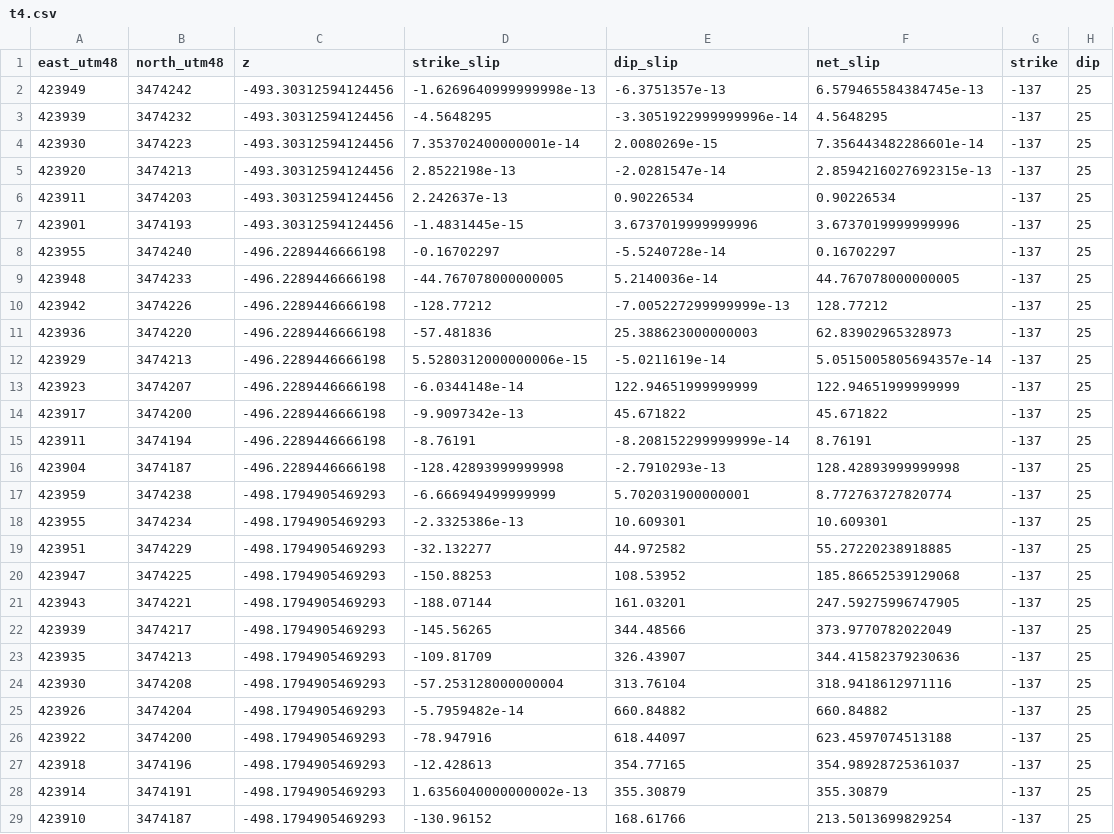
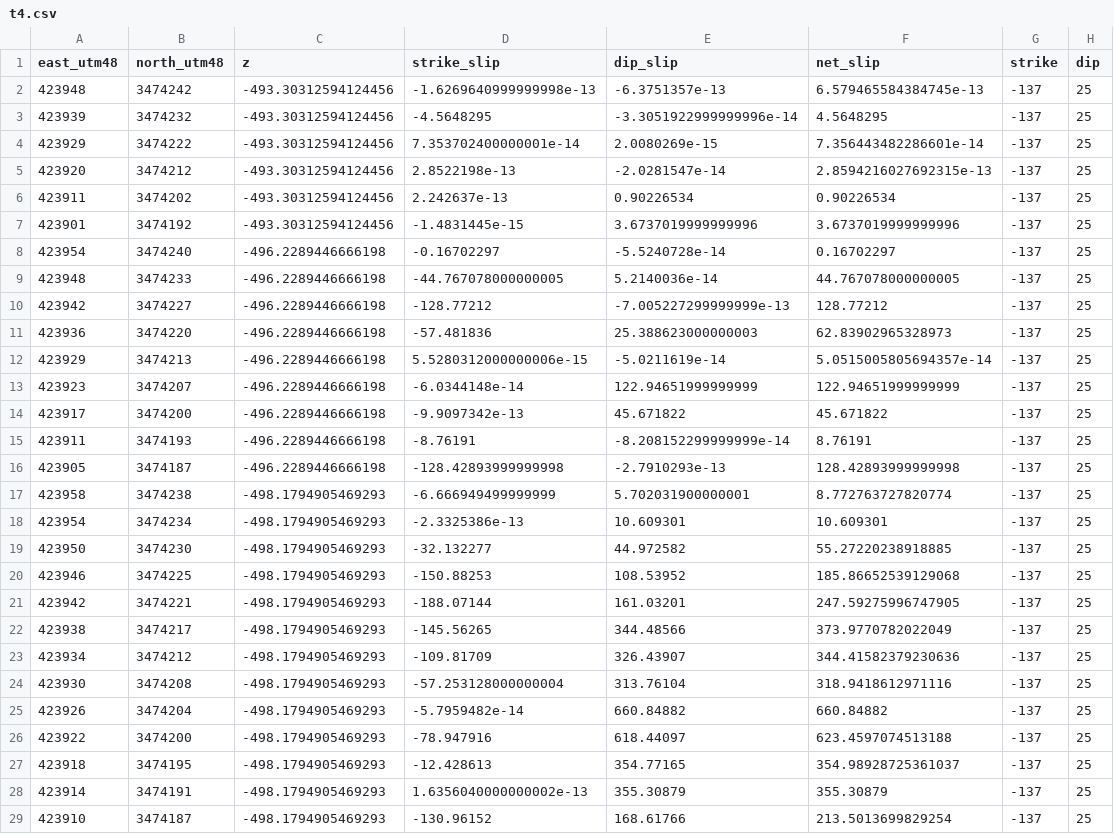
Before and after one commit to cossatot/wenchuan_topo_stress, a CSV file: slip_models/tong/t4.csv, drawn as a sheet; only a part is shown; the diff covers the shown part only.

```diff
--- a/slip_models/tong/t4.csv
+++ b/slip_models/tong/t4.csv
@@ -1,11 +1,11 @@
 east_utm48,north_utm48,z,strike_slip,dip_slip,net_slip,strike,dip
-423949,3474242,-493.30312594124456,-1.6269640999999998e-13,-6.3751357e-13,6.579465584384745e-13,-137,25
+423948,3474242,-493.30312594124456,-1.6269640999999998e-13,-6.3751357e-13,6.579465584384745e-13,-137,25
 423939,3474232,-493.30312594124456,-4.5648295,-3.3051922999999996e-14,4.5648295,-137,25
-423930,3474223,-493.30312594124456,7.353702400000001e-14,2.0080269e-15,7.356443482286601e-14,-137,25
-423920,3474213,-493.30312594124456,2.8522198e-13,-2.0281547e-14,2.8594216027692315e-13,-137,25
-423911,3474203,-493.30312594124456,2.242637e-13,0.90226534,0.90226534,-137,25
-423901,3474193,-493.30312594124456,-1.4831445e-15,3.6737019999999996,3.6737019999999996,-137,25
-423955,3474240,-496.2289446666198,-0.16702297,-5.5240728e-14,0.16702297,-137,25
+423929,3474222,-493.30312594124456,7.353702400000001e-14,2.0080269e-15,7.356443482286601e-14,-137,25
+423920,3474212,-493.30312594124456,2.8522198e-13,-2.0281547e-14,2.8594216027692315e-13,-137,25
+423911,3474202,-493.30312594124456,2.242637e-13,0.90226534,0.90226534,-137,25
+423901,3474192,-493.30312594124456,-1.4831445e-15,3.6737019999999996,3.6737019999999996,-137,25
+423954,3474240,-496.2289446666198,-0.16702297,-5.5240728e-14,0.16702297,-137,25
 423948,3474233,-496.2289446666198,-44.767078000000005,5.2140036e-14,44.767078000000005,-137,25
-423942,3474226,-496.2289446666198,-128.77212,-7.005227299999999e-13,128.77212,-137,25
+423942,3474227,-496.2289446666198,-128.77212,-7.005227299999999e-13,128.77212,-137,25
 423936,3474220,-496.2289446666198,-57.481836,25.388623000000003,62.83902965328973,-137,25
@@ -14,11 +14,11 @@ east_utm48,north_utm48,z,strike_slip,dip_slip,net_slip,strike,dip
 423917,3474200,-496.2289446666198,-9.9097342e-13,45.671822,45.671822,-137,25
-423911,3474194,-496.2289446666198,-8.76191,-8.208152299999999e-14,8.76191,-137,25
-423904,3474187,-496.2289446666198,-128.42893999999998,-2.7910293e-13,128.42893999999998,-137,25
-423959,3474238,-498.1794905469293,-6.666949499999999,5.702031900000001,8.772763727820774,-137,25
-423955,3474234,-498.1794905469293,-2.3325386e-13,10.609301,10.609301,-137,25
-423951,3474229,-498.1794905469293,-32.132277,44.972582,55.27220238918885,-137,25
-423947,3474225,-498.1794905469293,-150.88253,108.53952,185.86652539129068,-137,25
-423943,3474221,-498.1794905469293,-188.07144,161.03201,247.59275996747905,-137,25
-423939,3474217,-498.1794905469293,-145.56265,344.48566,373.9770782022049,-137,25
-423935,3474213,-498.1794905469293,-109.81709,326.43907,344.41582379230636,-137,25
+423911,3474193,-496.2289446666198,-8.76191,-8.208152299999999e-14,8.76191,-137,25
+423905,3474187,-496.2289446666198,-128.42893999999998,-2.7910293e-13,128.42893999999998,-137,25
+423958,3474238,-498.1794905469293,-6.666949499999999,5.702031900000001,8.772763727820774,-137,25
+423954,3474234,-498.1794905469293,-2.3325386e-13,10.609301,10.609301,-137,25
+423950,3474230,-498.1794905469293,-32.132277,44.972582,55.27220238918885,-137,25
+423946,3474225,-498.1794905469293,-150.88253,108.53952,185.86652539129068,-137,25
+423942,3474221,-498.1794905469293,-188.07144,161.03201,247.59275996747905,-137,25
+423938,3474217,-498.1794905469293,-145.56265,344.48566,373.9770782022049,-137,25
+423934,3474212,-498.1794905469293,-109.81709,326.43907,344.41582379230636,-137,25
 423930,3474208,-498.1794905469293,-57.253128000000004,313.76104,318.9418612971116,-137,25
@@ -26,3 +26,3 @@ east_utm48,north_utm48,z,strike_slip,dip_slip,net_slip,strike,dip
 423922,3474200,-498.1794905469293,-78.947916,618.44097,623.4597074513188,-137,25
-423918,3474196,-498.1794905469293,-12.428613,354.77165,354.98928725361037,-137,25
+423918,3474195,-498.1794905469293,-12.428613,354.77165,354.98928725361037,-137,25
 423914,3474191,-498.1794905469293,1.6356040000000002e-13,355.30879,355.30879,-137,25
```
Also changed, not shown: 9 edited cells elsewhere in this file, slip_models/tong/t1.csv, slip_models/tong/t2.csv, 4 other files.
